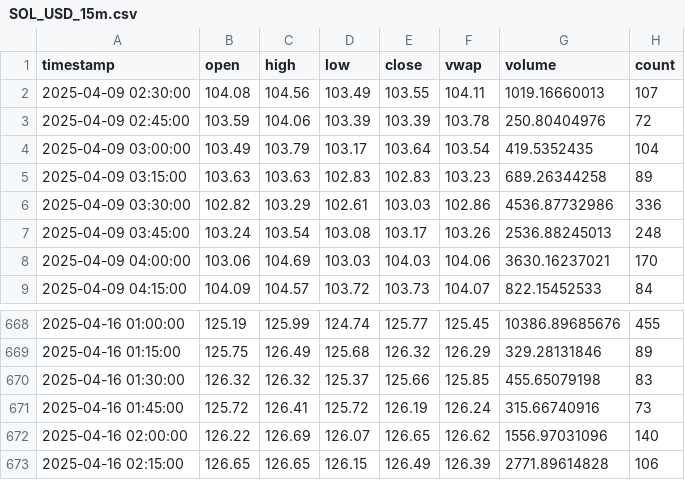
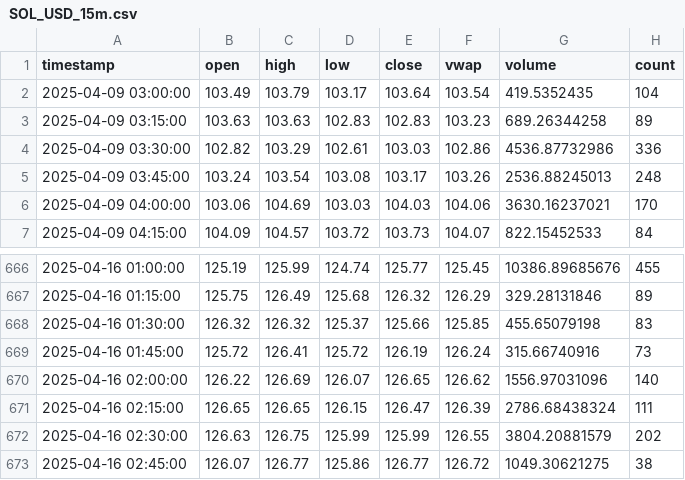
Before and after one commit to LiftOffr/LiftOffr-Bot, a CSV file: historical_data/SOL_USD_15m.csv, drawn as a sheet; only a part is shown, gaps mark what is left out.

```diff
--- a/historical_data/SOL_USD_15m.csv
+++ b/historical_data/SOL_USD_15m.csv
@@ -1,4 +1,2 @@
 timestamp,open,high,low,close,vwap,volume,count
-2025-04-09 02:30:00,104.08,104.56,103.49,103.55,104.11,1019.16660013,107
-2025-04-09 02:45:00,103.59,104.06,103.39,103.39,103.78,250.80404976,72
 2025-04-09 03:00:00,103.49,103.79,103.17,103.64,103.54,419.5352435,104
@@ -672,2 +670,4 @@ timestamp,open,high,low,close,vwap,volume,count
 2025-04-16 02:00:00,126.22,126.69,126.07,126.65,126.62,1556.97031096,140
-2025-04-16 02:15:00,126.65,126.65,126.15,126.49,126.39,2771.89614828,106
+2025-04-16 02:15:00,126.65,126.65,126.15,126.47,126.39,2786.68438324,111
+2025-04-16 02:30:00,126.63,126.75,125.99,125.99,126.55,3804.20881579,202
+2025-04-16 02:45:00,126.07,126.77,125.86,126.77,126.72,1049.30621275,38
```
Also changed, not shown: historical_data/BTC_USD_15m.csv, historical_data/ETH_USD_15m.csv, 35 other files.
